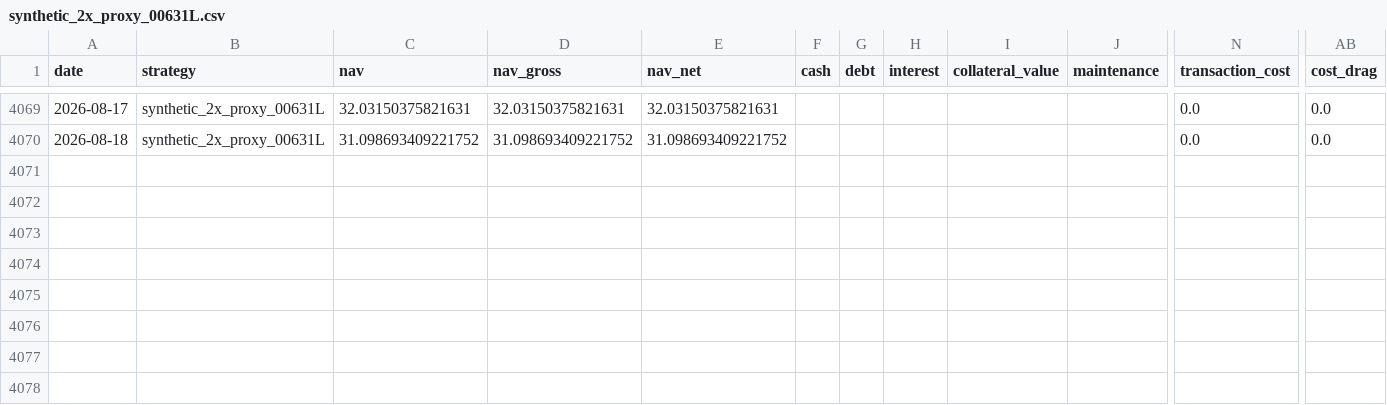
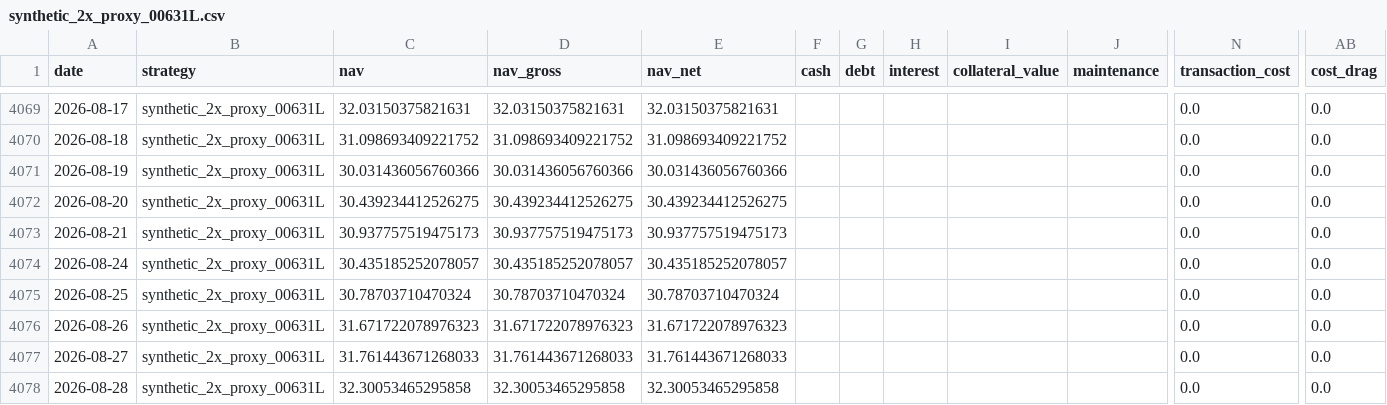
Before and after one commit to hanjhou2000716/prstk-taiwan-etf-research, a CSV file: site/data/backtests/synthetic_2x_proxy_00631L.csv, drawn as a sheet; only a part is shown, gaps mark what is left out; rows hold the shown columns only; the diff names each change by its address in the sheet, - before the commit and + after, or states it on an @@ line.

```diff
--- a/site/data/backtests/synthetic_2x_proxy_00631L.csv
+++ b/site/data/backtests/synthetic_2x_proxy_00631L.csv
+row 4071: 2026-08-19 | synthetic_2x_proxy_00631L | 30.031436056760366 | 30.031436056760366 | 30.031436056760366 |  |  |  |  |  | 0.0 | 0.0
+row 4072: 2026-08-20 | synthetic_2x_proxy_00631L | 30.439234412526275 | 30.439234412526275 | 30.439234412526275 |  |  |  |  |  | 0.0 | 0.0
+row 4073: 2026-08-21 | synthetic_2x_proxy_00631L | 30.937757519475173 | 30.937757519475173 | 30.937757519475173 |  |  |  |  |  | 0.0 | 0.0
+row 4074: 2026-08-24 | synthetic_2x_proxy_00631L | 30.435185252078057 | 30.435185252078057 | 30.435185252078057 |  |  |  |  |  | 0.0 | 0.0
+row 4075: 2026-08-25 | synthetic_2x_proxy_00631L | 30.78703710470324 | 30.78703710470324 | 30.78703710470324 |  |  |  |  |  | 0.0 | 0.0
+row 4076: 2026-08-26 | synthetic_2x_proxy_00631L | 31.671722078976323 | 31.671722078976323 | 31.671722078976323 |  |  |  |  |  | 0.0 | 0.0
+row 4077: 2026-08-27 | synthetic_2x_proxy_00631L | 31.761443671268033 | 31.761443671268033 | 31.761443671268033 |  |  |  |  |  | 0.0 | 0.0
+row 4078: 2026-08-28 | synthetic_2x_proxy_00631L | 32.30053465295858 | 32.30053465295858 | 32.30053465295858 |  |  |  |  |  | 0.0 | 0.0
```
Also changed, not shown: site/data/backtests/buy_hold_006208.csv, site/data/backtests/fixed_beta_50_cash_50_00685L.csv, 15 other files.
